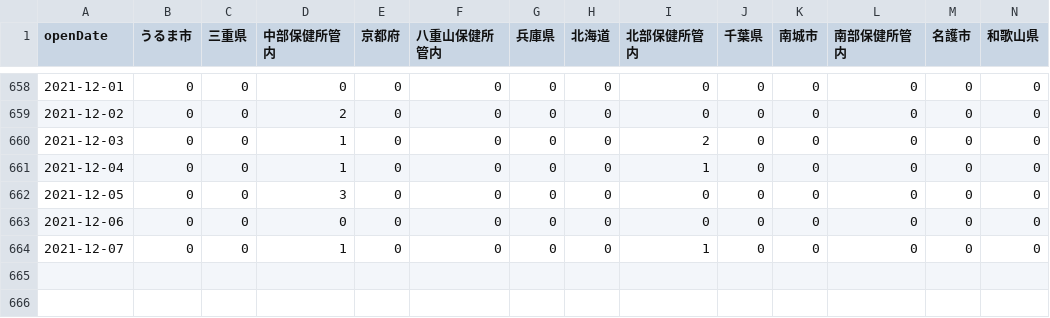
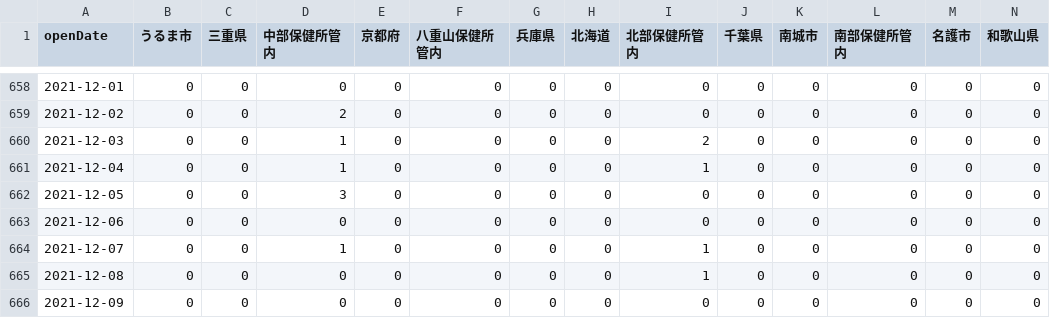
Before and after one commit to t-ube/parser-covid19-oka-summary, a CSV file: data/area-patient-daily.csv, drawn as a sheet; only a part is shown, gaps mark what is left out; rows hold the shown columns only; the diff names each change by its address in the sheet, - before the commit and + after, or states it on an @@ line.

```diff
--- a/data/area-patient-daily.csv
+++ b/data/area-patient-daily.csv
+row 665: 2021-12-08 | 0 | 0 | 0 | 0 | 0 | 0 | 0 | 1 | 0 | 0 | 0 | 0 | 0
+row 666: 2021-12-09 | 0 | 0 | 0 | 0 | 0 | 0 | 0 | 0 | 0 | 0 | 0 | 0 | 0
```
Also changed, not shown: data/area-patient-7days.csv, data/area-patient-total.csv, 36 other files.
